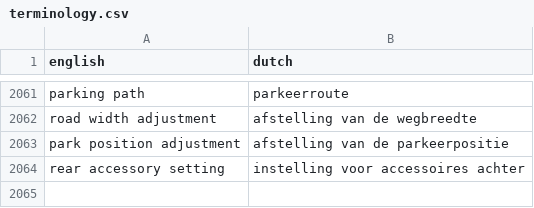
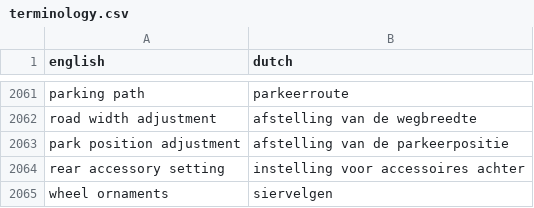
Before and after one commit to fdefoglio/Solterra, a CSV file: terminology.csv, drawn as a sheet; only a part is shown, gaps mark what is left out.

Commit message:
Update terminology.csv

```diff
--- a/terminology.csv
+++ b/terminology.csv
@@ -2064 +2064,2 @@
 "rear accessory setting","instelling voor accessoires achter"
+"wheel ornaments","siervelgen"
```
